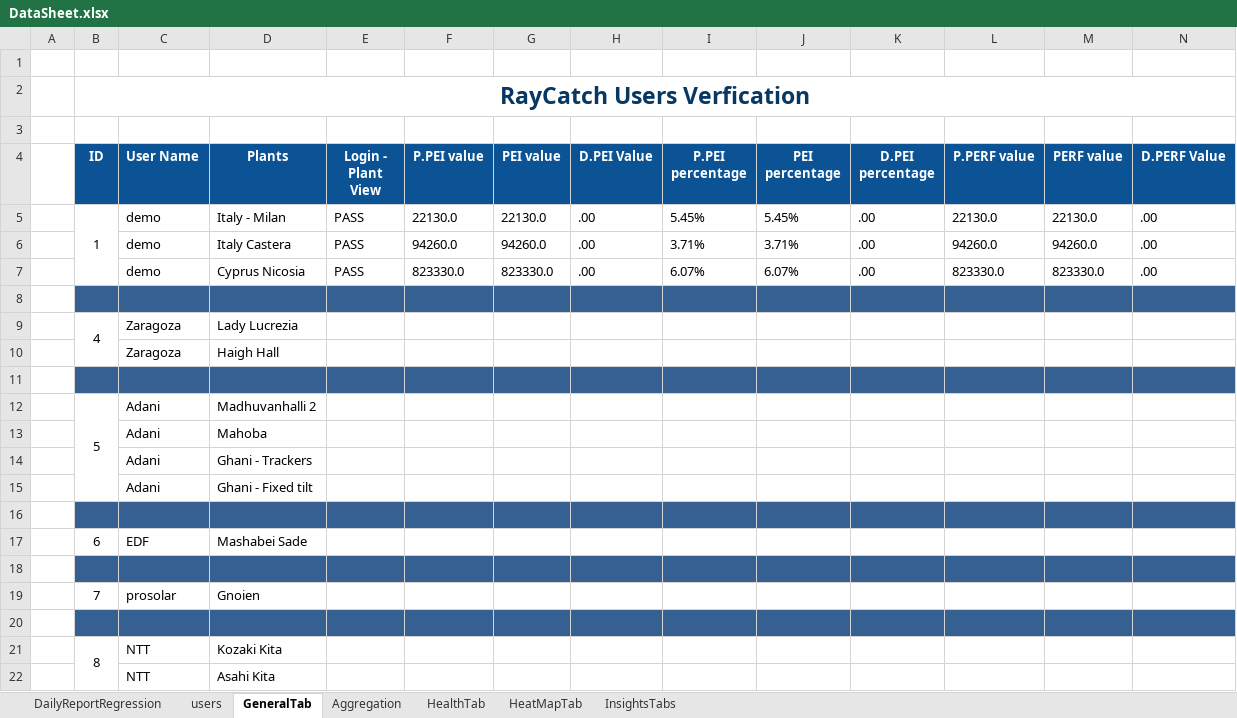
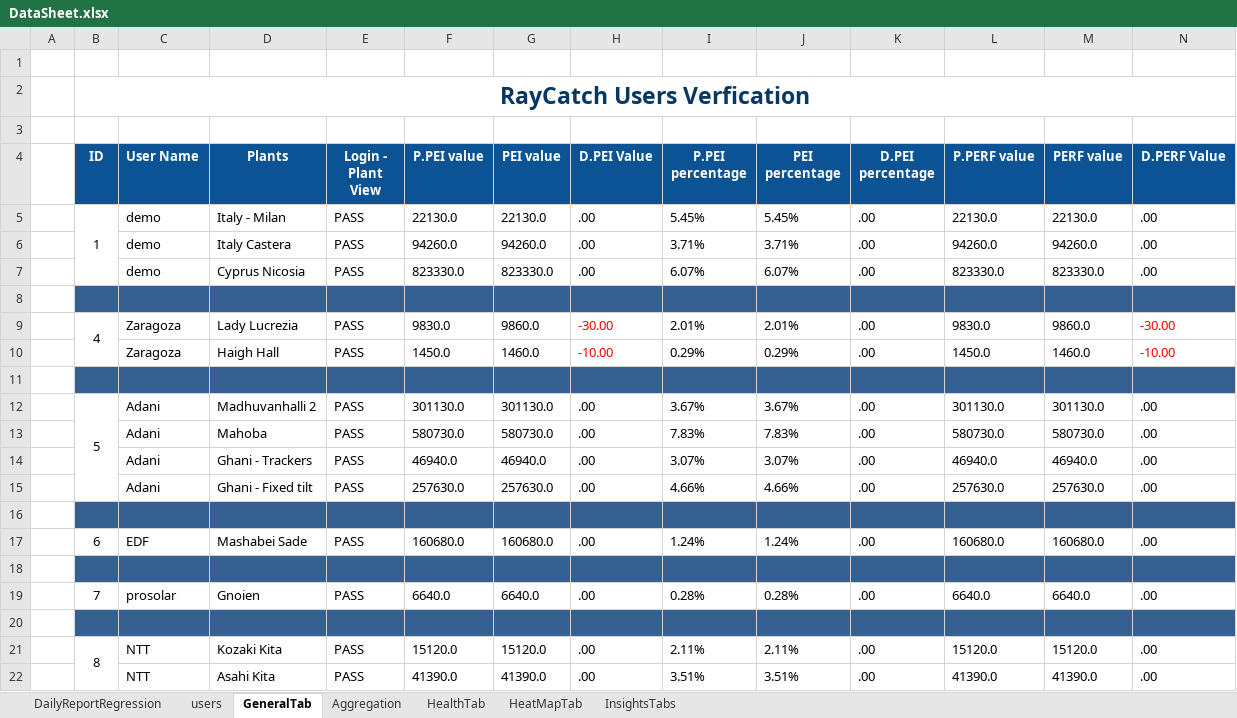
Before and after one commit to tariqalrob97/RayCatch, an Excel workbook: src/com/generic/config/DataSheet.xlsx, sheet GeneralTab, drawn as a sheet; only a part is shown; values as stored, in another font and other column widths than the file's, no borders; conditional formats not drawn; removed rows and columns are numbered as before the commit, all else as after; rows hold the shown columns only; the diff names each change by its address in the sheet, - before the commit and + after, or states it on an @@ line.

```diff
--- a/src/com/generic/config/DataSheet.xlsx (sheet GeneralTab)
+++ b/src/com/generic/config/DataSheet.xlsx (sheet GeneralTab)
-row 9:  | 4 | Zaragoza | Lady Lucrezia
-row 10:  |  | Zaragoza | Haigh Hall
+row 9:  | 4 | Zaragoza | Lady Lucrezia | PASS | 9830.0 | 9860.0 | -30.00 | 2.01% | 2.01% | .00 | 9830.0 | 9860.0 | -30.00
+row 10:  |  | Zaragoza | Haigh Hall | PASS | 1450.0 | 1460.0 | -10.00 | 0.29% | 0.29% | .00 | 1450.0 | 1460.0 | -10.00
-row 12:  | 5 | Adani | Madhuvanhalli 2
-row 13:  |  | Adani | Mahoba
-row 14:  |  | Adani | Ghani - Trackers
-row 15:  |  | Adani | Ghani - Fixed tilt
+row 12:  | 5 | Adani | Madhuvanhalli 2 | PASS | 301130.0 | 301130.0 | .00 | 3.67% | 3.67% | .00 | 301130.0 | 301130.0 | .00
+row 13:  |  | Adani | Mahoba | PASS | 580730.0 | 580730.0 | .00 | 7.83% | 7.83% | .00 | 580730.0 | 580730.0 | .00
+row 14:  |  | Adani | Ghani - Trackers | PASS | 46940.0 | 46940.0 | .00 | 3.07% | 3.07% | .00 | 46940.0 | 46940.0 | .00
+row 15:  |  | Adani | Ghani - Fixed tilt | PASS | 257630.0 | 257630.0 | .00 | 4.66% | 4.66% | .00 | 257630.0 | 257630.0 | .00
-row 17:  | 6 | EDF | Mashabei Sade
+row 17:  | 6 | EDF | Mashabei Sade | PASS | 160680.0 | 160680.0 | .00 | 1.24% | 1.24% | .00 | 160680.0 | 160680.0 | .00
-row 19:  | 7 | prosolar | Gnoien
+row 19:  | 7 | prosolar | Gnoien | PASS | 6640.0 | 6640.0 | .00 | 0.28% | 0.28% | .00 | 6640.0 | 6640.0 | .00
-row 21:  | 8 | NTT | Kozaki Kita
-row 22:  |  | NTT | Asahi Kita
+row 21:  | 8 | NTT | Kozaki Kita | PASS | 15120.0 | 15120.0 | .00 | 2.11% | 2.11% | .00 | 15120.0 | 15120.0 | .00
+row 22:  |  | NTT | Asahi Kita | PASS | 41390.0 | 41390.0 | .00 | 3.51% | 3.51% | .00 | 41390.0 | 41390.0 | .00
```
Also changed, not shown: sheet InsightsTabs, sheet HeatMapTab, sheet HealthTab, sheet Aggregation, sheet DailyReportRegression, src/com/generic/config/DataSheet_back.xlsx, 1 other file.
